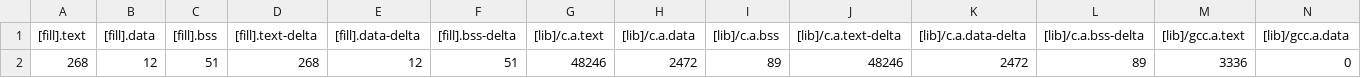
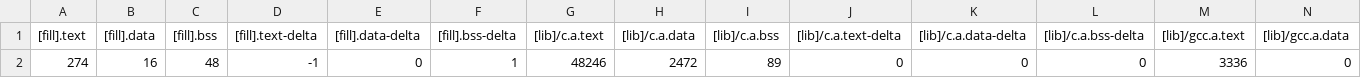
Before and after one commit to Ckwei5640/mbed10, a CSV file: 10_2_MQTT_Python/BUILD/K66F/GCC_ARM/10_2_MQTT_Python_map.csv, drawn as a sheet; only a part is shown; removed rows and columns are numbered as before the commit, all else as after; rows hold the shown columns only; the diff names each change by its address in the sheet, - before the commit and + after, or states it on an @@ line.

```diff
--- a/10_2_MQTT_Python/BUILD/K66F/GCC_ARM/10_2_MQTT_Python_map.csv
+++ b/10_2_MQTT_Python/BUILD/K66F/GCC_ARM/10_2_MQTT_Python_map.csv
-row 2: 268 | 12 | 51 | 268 | 12 | 51 | 48246 | 2472 | 89 | 48246 | 2472 | 89 | 3336 | 0
+row 2: 274 | 16 | 48 | -1 | 0 | 1 | 48246 | 2472 | 89 | 0 | 0 | 0 | 3336 | 0
```
Also changed, not shown: mbed-os-example-wifi/BUILD/K66F/GCC_ARM/mbed-os-example-wifi_map.csv, 15 other files.
